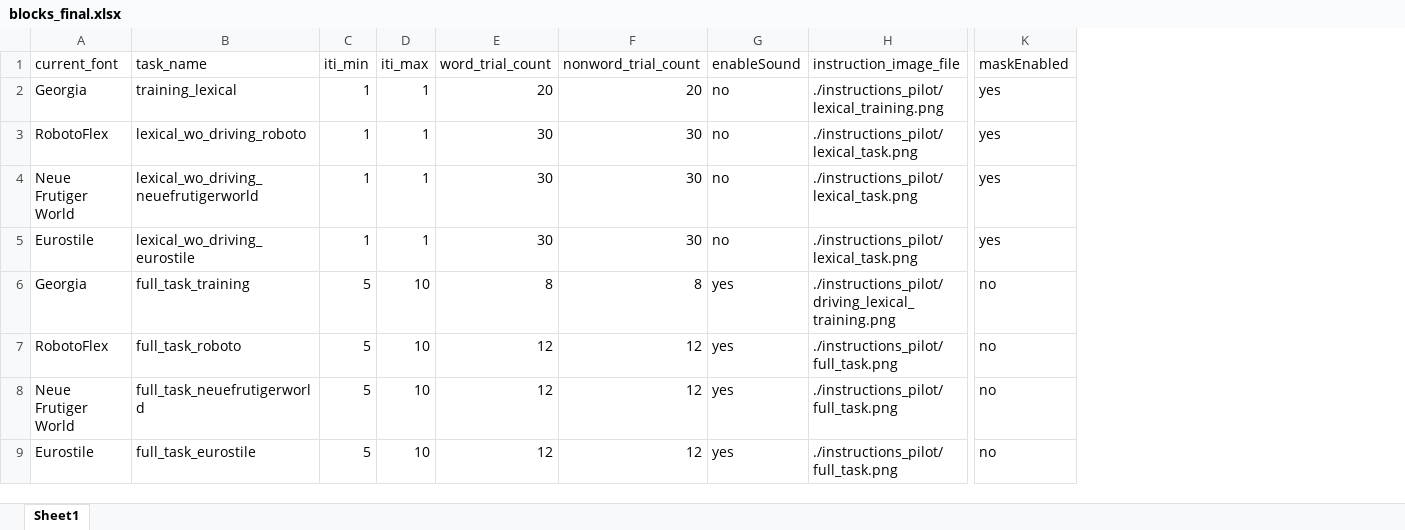
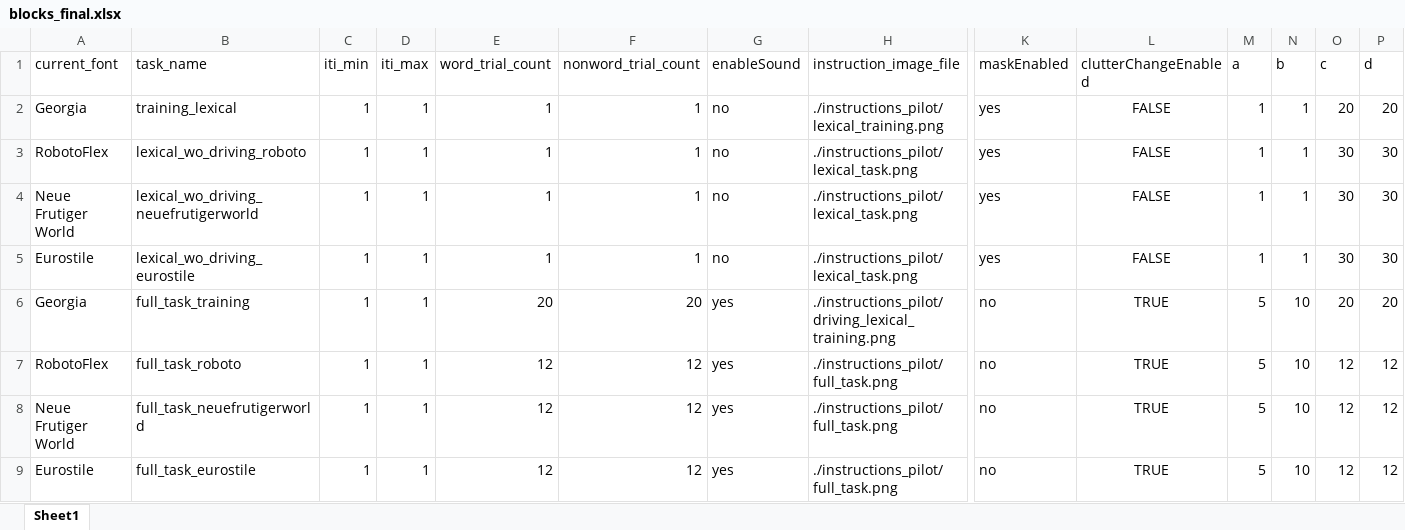
Before and after one commit to kmkucuk/driving_sim, an Excel workbook: blocks_final.xlsx, sheet Sheet1, drawn as a sheet; only a part is shown, gaps mark what is left out; values as stored, in another font and other column widths than the file's, no borders; the diff names each change by its address in the sheet, - before the commit and + after, or states it on an @@ line.

Commit message:
added clutter counterbalance sheet, clutter change feature

```diff
--- a/blocks_final.xlsx (sheet Sheet1)
+++ b/blocks_final.xlsx (sheet Sheet1)
+column L (clutterChangeEnabled), rows 2-9: FALSE | FALSE | FALSE | FALSE | TRUE | TRUE | TRUE | TRUE
+column M (a), rows 2-9: 1 | 1 | 1 | 1 | 5 | 5 | 5 | 5
+column N (b), rows 2-9: 1 | 1 | 1 | 1 | 10 | 10 | 10 | 10
+column O (c), rows 2-9: 20 | 30 | 30 | 30 | 20 | 12 | 12 | 12
+column P (d), rows 2-9: 20 | 30 | 30 | 30 | 20 | 12 | 12 | 12
-E2 (word_trial_count): 20
+E2 (word_trial_count): 1
-F2 (nonword_trial_count): 20
+F2 (nonword_trial_count): 1
-E3:E5 (word_trial_count): 30
+E3:E5 (word_trial_count): 1
-F3:F5 (nonword_trial_count): 30
+F3:F5 (nonword_trial_count): 1
-C6:C9 (iti_min): 5
+C6:C9 (iti_min): 1
-D6:D9 (iti_max): 10
+D6:D9 (iti_max): 1
-E6 (word_trial_count): 8
+E6 (word_trial_count): 20
-F6 (nonword_trial_count): 8
+F6 (nonword_trial_count): 20
```
Also changed, not shown: 7 other files.
